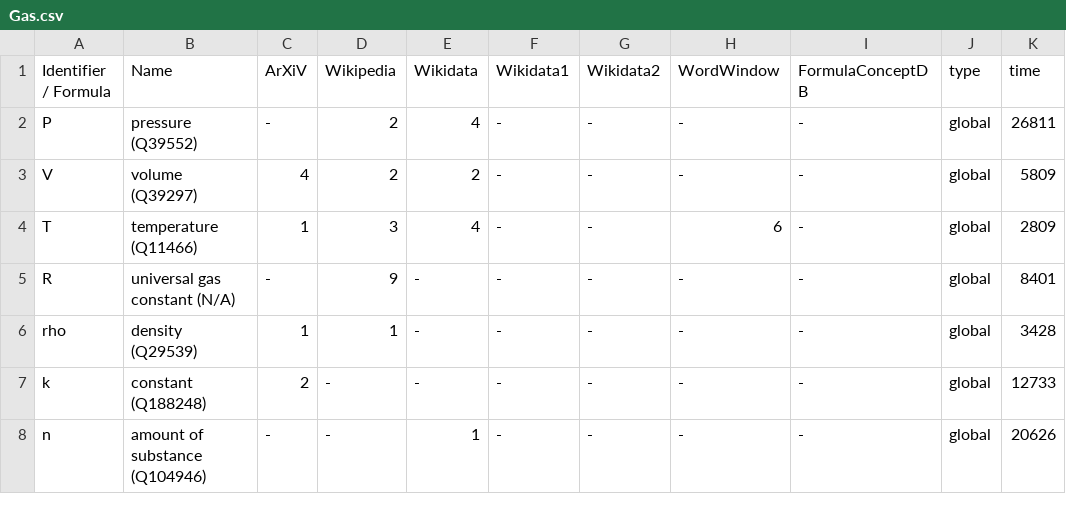
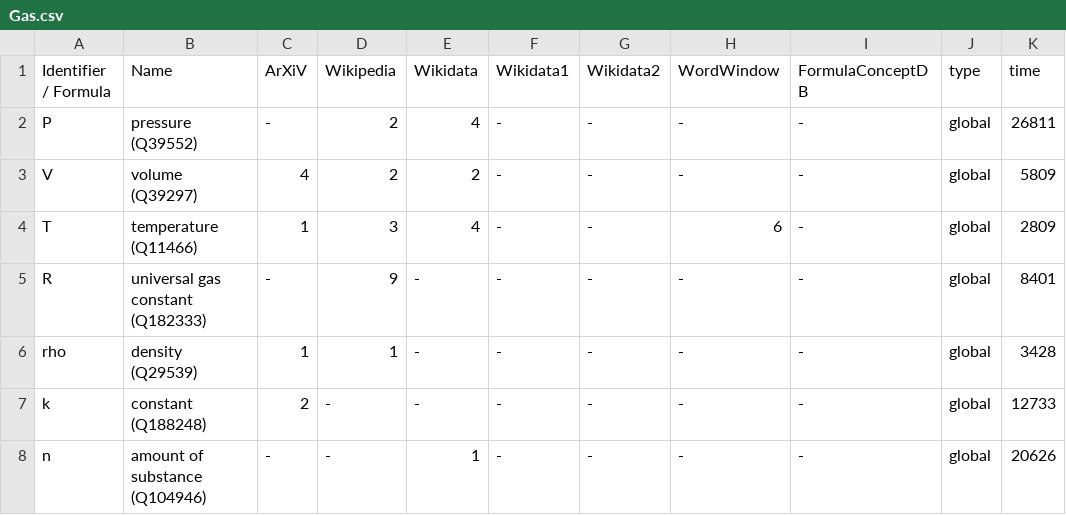
Before and after one commit to gipplab/dataAnnoMathTex, a CSV file: evaluation/Gas.csv, drawn as a sheet; only a part is shown; the diff names each change by its address in the sheet, - before the commit and + after, or states it on an @@ line.

Commit message:
Update Gas.csv

```diff
--- a/evaluation/Gas.csv
+++ b/evaluation/Gas.csv
-B5 (Name): universal gas constant (N/A)
+B5 (Name): universal gas constant (Q182333)
```
